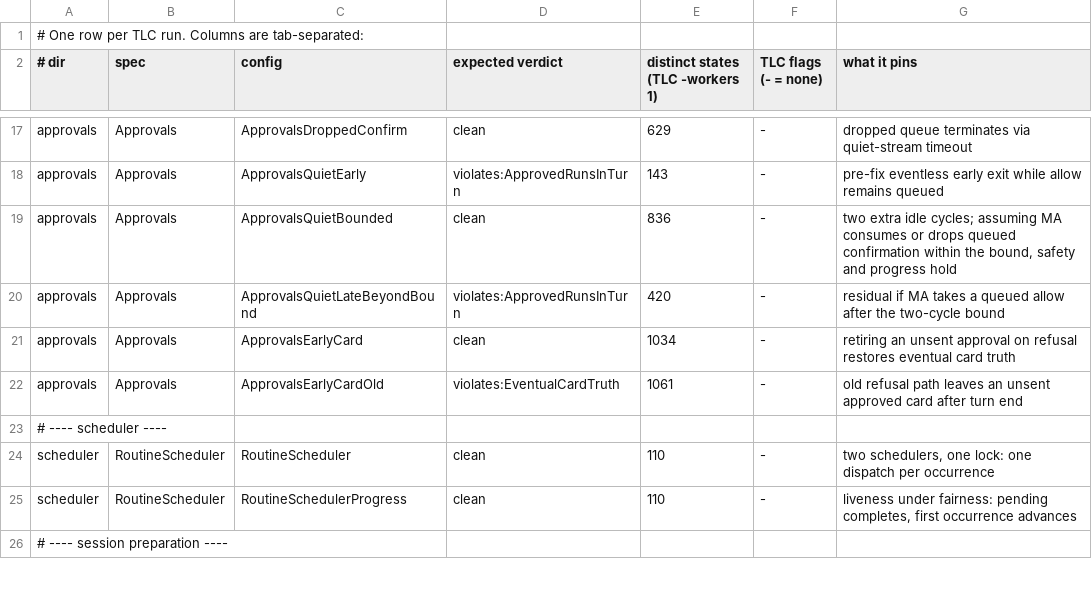
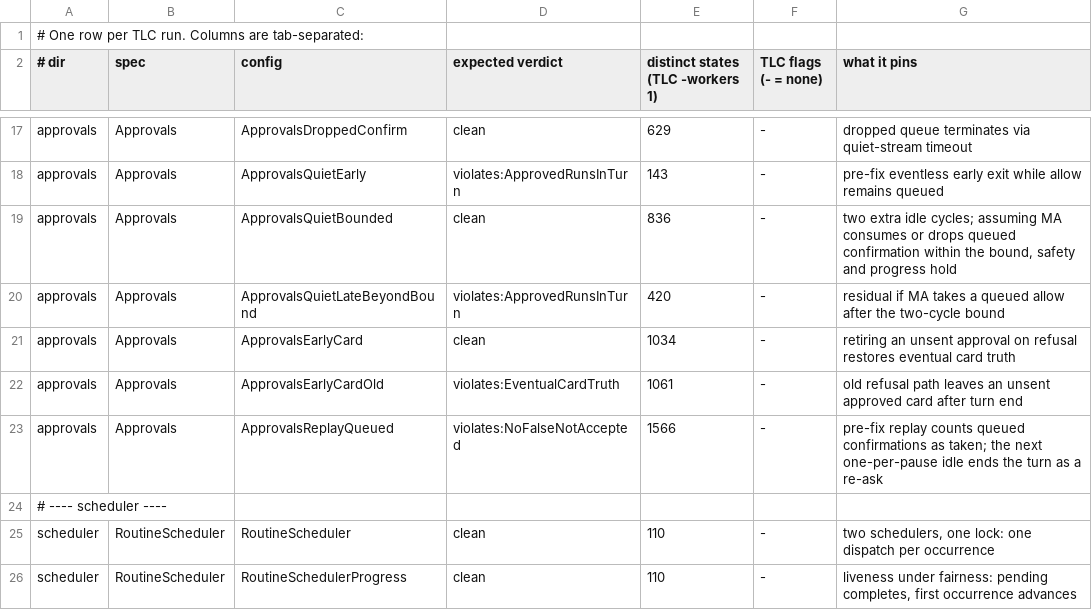
Before and after one commit to pymc-labs/daimon, a TSV file: formal/expected.tsv, drawn as a sheet; only a part is shown, gaps mark what is left out; the shorter side is filled out with more unchanged rows; the diff names each change by its address in the sheet, - before the commit and + after, or states it on an @@ line.

Commit message:
fix(core): count an approval as taken only when its tool result appears
A replay of the session history lists a user.tool_confirmation as soon as
MA has queued it, before MA takes it, and MA takes a batch one per pause.
The driver counted replayed confirmations as taken, so when six expired
cards sent six denies and the stream closed before MA took any, the next
one-per-pause idle ended the turn as "couldn't confirm your approval"
(staging stress run 4, 2026-10-09). A call now counts as taken only once
its tool result is in the history.

Card edits that miss their 2s budget now finish in the background instead
of being cancelled, so an expired or stopped card loses its buttons under
load. The approvals model gains ApprovalsReplayQueued, the counterexample
for the old rule; every current-code config is unchanged.

```diff
--- a/formal/expected.tsv
+++ b/formal/expected.tsv
+row 23: approvals | Approvals | ApprovalsReplayQueued | violates:NoFalseNotAccepted | 1566 | - | pre-fix replay counts queued confirmations as taken; the next one-per-pause idle ends the turn as a re-ask
```
Also changed, not shown: 23 other files.
